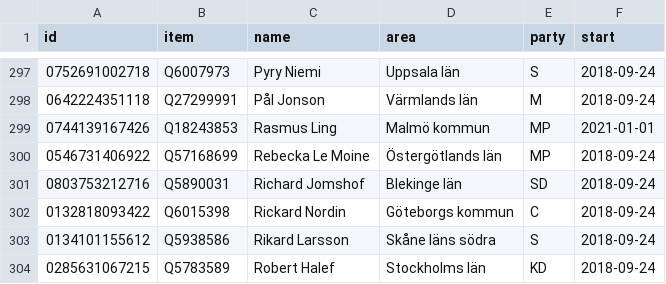
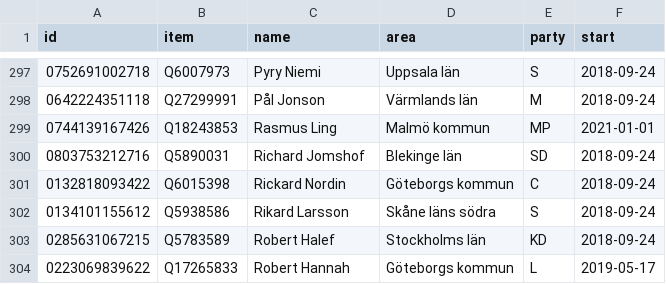
Before and after one commit to every-politician-scrapers/sweden-riksdag-api-current, a CSV file: data/wikidata.csv, drawn as a sheet; only a part is shown, gaps mark what is left out; the shorter side is filled out with more unchanged rows; the diff names each change by its address in the sheet, - before the commit and + after, or states it on an @@ line.

```diff
--- a/data/wikidata.csv
+++ b/data/wikidata.csv
-row 300: 0546731406922 | Q57168699 | Rebecka Le Moine | Östergötlands län | MP | 2018-09-24
```
Also changed, not shown: data/diff.csv, data/official.csv, 1 other file.
